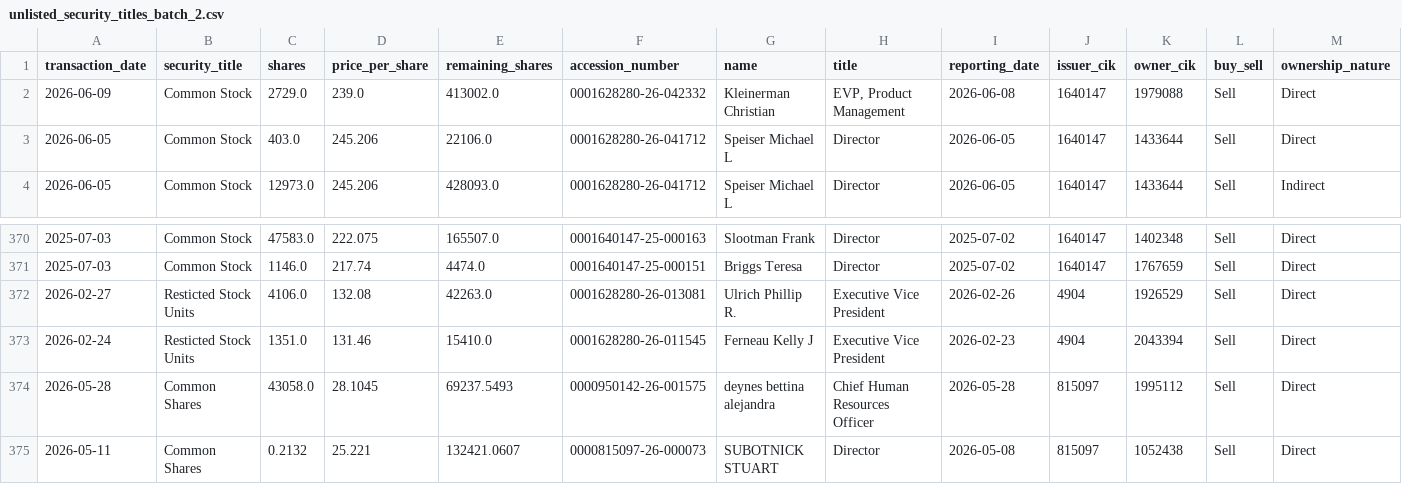
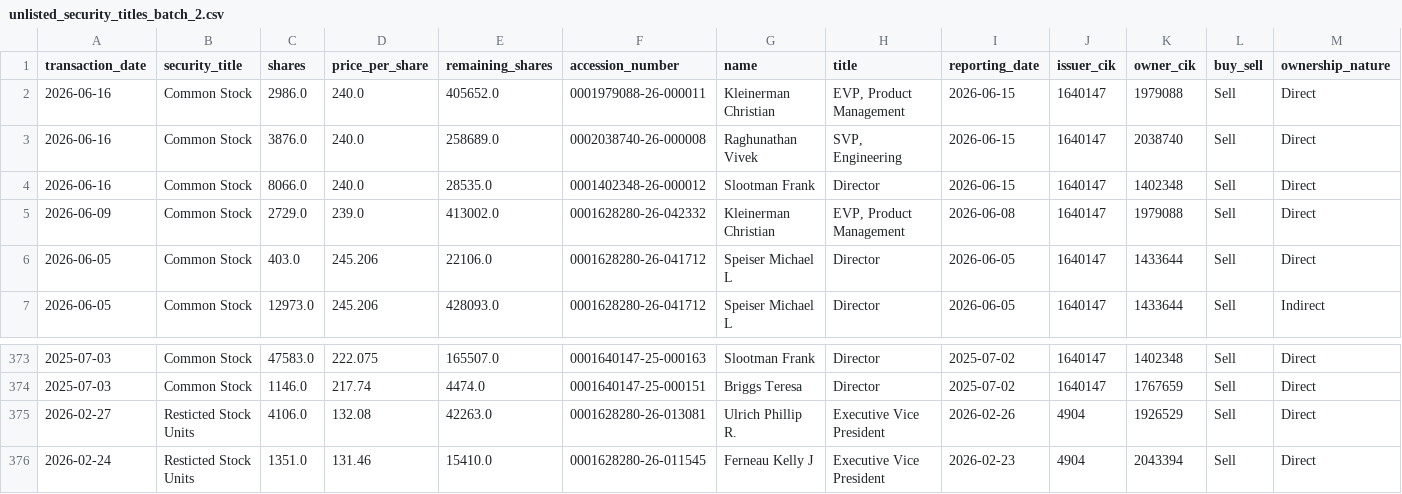
Before and after one commit to supertypeai/sectors_us_insider_trading, a CSV file: unlisted_security_titles_batch_2.csv, drawn as a sheet; only a part is shown, gaps mark what is left out; removed rows and columns are numbered as before the commit, all else as after; rows hold the shown columns only; the diff names each change by its address in the sheet, - before the commit and + after, or states it on an @@ line.

```diff
--- a/unlisted_security_titles_batch_2.csv
+++ b/unlisted_security_titles_batch_2.csv
+row 2: 2026-06-16 | Common Stock | 2986.0 | 240.0 | 405652.0 | 0001979088-26-000011 | Kleinerman Christian | EVP, Product Management | 2026-06-15 | 1640147 | 1979088 | Sell | Direct
+row 3: 2026-06-16 | Common Stock | 3876.0 | 240.0 | 258689.0 | 0002038740-26-000008 | Raghunathan Vivek | SVP, Engineering | 2026-06-15 | 1640147 | 2038740 | Sell | Direct
+row 4: 2026-06-16 | Common Stock | 8066.0 | 240.0 | 28535.0 | 0001402348-26-000012 | Slootman Frank | Director | 2026-06-15 | 1640147 | 1402348 | Sell | Direct
-row 374: 2026-05-28 | Common Shares | 43058.0 | 28.1045 | 69237.5493 | 0000950142-26-001575 | deynes bettina alejandra | Chief Human Resources Officer | 2026-05-28 | 815097 | 1995112 | Sell | Direct
-row 375: 2026-05-11 | Common Shares | 0.2132 | 25.221 | 132421.0607 | 0000815097-26-000073 | SUBOTNICK STUART | Director | 2026-05-08 | 815097 | 1052438 | Sell | Direct
```
